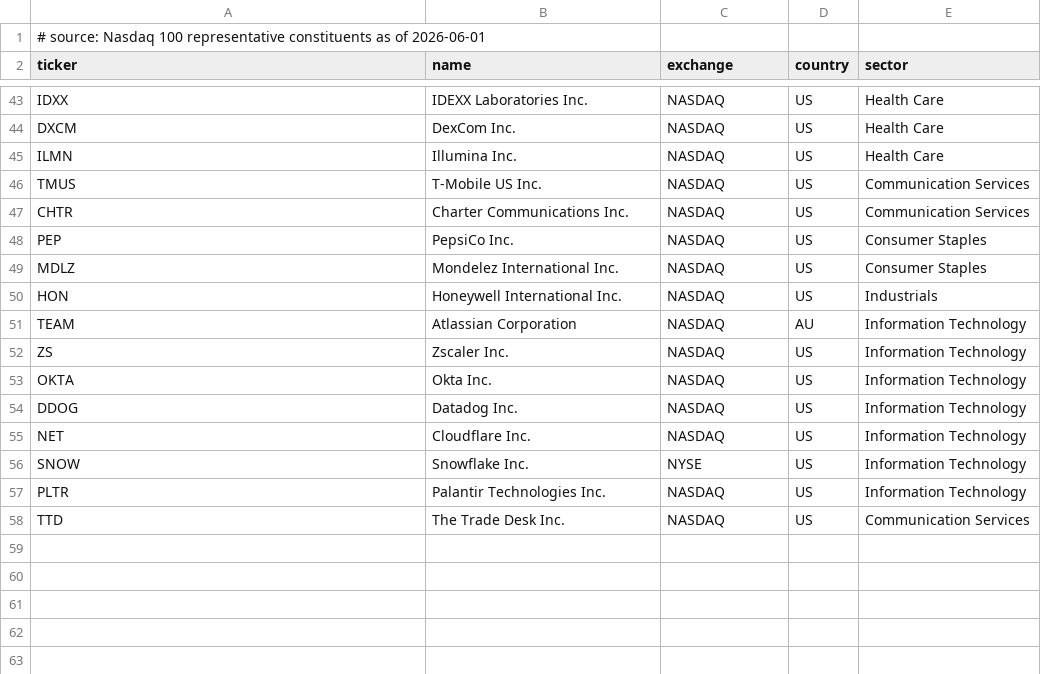
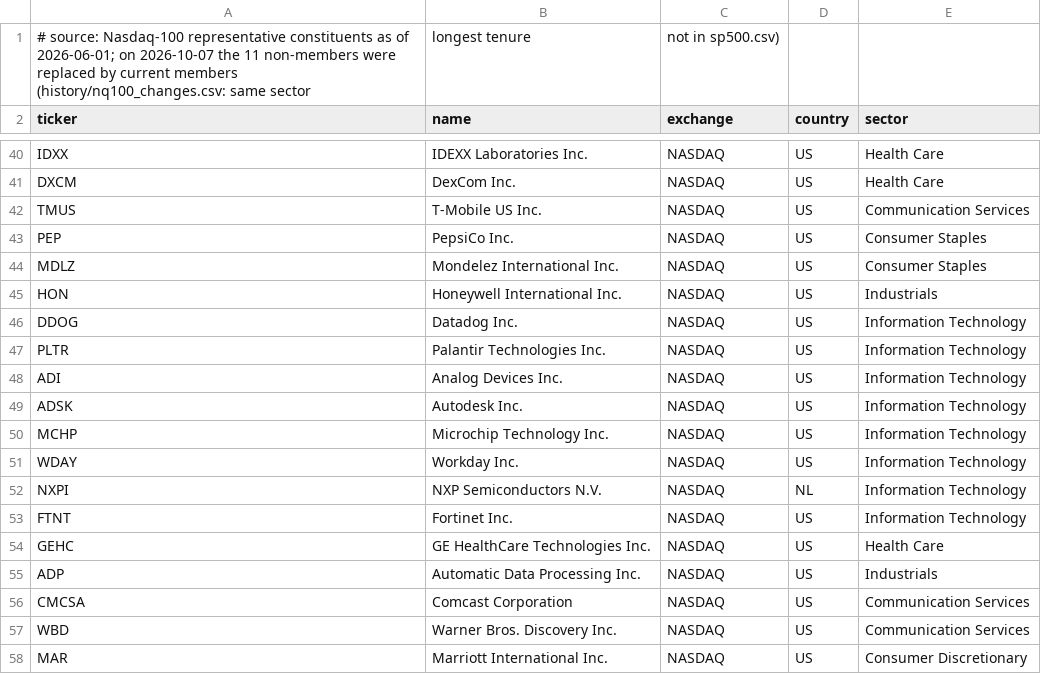
Before and after one commit to ObvMamut/ai-financial-researcher, a CSV file: internal/universe/data/nq100.csv, drawn as a sheet; only a part is shown, gaps mark what is left out; the diff covers the shown part only.

```diff
--- a/internal/universe/data/nq100.csv
+++ b/internal/universe/data/nq100.csv
@@ -1,2 +1,2 @@
-# source: Nasdaq 100 representative constituents as of 2026-06-01
+# source: Nasdaq-100 representative constituents as of 2026-06-01; on 2026-10-07 the 11 non-members were replaced by current members (history/nq100_changes.csv: same sector, longest tenure, not in sp500.csv)
 ticker,name,exchange,country,sector
@@ -44,5 +41,3 @@ IDXX,IDEXX Laboratories Inc.,NASDAQ,US,Health Care
 DXCM,DexCom Inc.,NASDAQ,US,Health Care
-ILMN,Illumina Inc.,NASDAQ,US,Health Care
 TMUS,T-Mobile US Inc.,NASDAQ,US,Communication Services
-CHTR,Charter Communications Inc.,NASDAQ,US,Communication Services
 PEP,PepsiCo Inc.,NASDAQ,US,Consumer Staples
@@ -50,9 +45,14 @@ MDLZ,Mondelez International Inc.,NASDAQ,US,Consumer Staples
 HON,Honeywell International Inc.,NASDAQ,US,Industrials
-TEAM,Atlassian Corporation,NASDAQ,AU,Information Technology
-ZS,Zscaler Inc.,NASDAQ,US,Information Technology
-OKTA,Okta Inc.,NASDAQ,US,Information Technology
 DDOG,Datadog Inc.,NASDAQ,US,Information Technology
-NET,Cloudflare Inc.,NASDAQ,US,Information Technology
-SNOW,Snowflake Inc.,NYSE,US,Information Technology
 PLTR,Palantir Technologies Inc.,NASDAQ,US,Information Technology
-TTD,The Trade Desk Inc.,NASDAQ,US,Communication Services
+ADI,Analog Devices Inc.,NASDAQ,US,Information Technology
+ADSK,Autodesk Inc.,NASDAQ,US,Information Technology
+MCHP,Microchip Technology Inc.,NASDAQ,US,Information Technology
+WDAY,Workday Inc.,NASDAQ,US,Information Technology
+NXPI,NXP Semiconductors N.V.,NASDAQ,NL,Information Technology
+FTNT,Fortinet Inc.,NASDAQ,US,Information Technology
+GEHC,GE HealthCare Technologies Inc.,NASDAQ,US,Health Care
+ADP,Automatic Data Processing Inc.,NASDAQ,US,Industrials
+CMCSA,Comcast Corporation,NASDAQ,US,Communication Services
+WBD,Warner Bros. Discovery Inc.,NASDAQ,US,Communication Services
+MAR,Marriott International Inc.,NASDAQ,US,Consumer Discretionary
```
Also changed, not shown: 3 removed rows elsewhere in this file, 16 other files.
